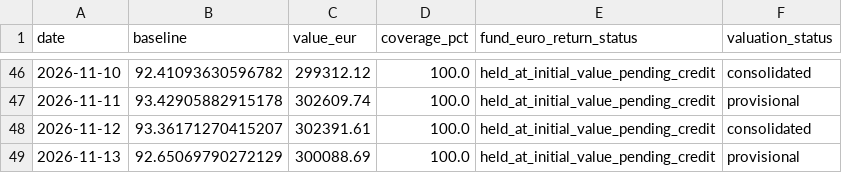
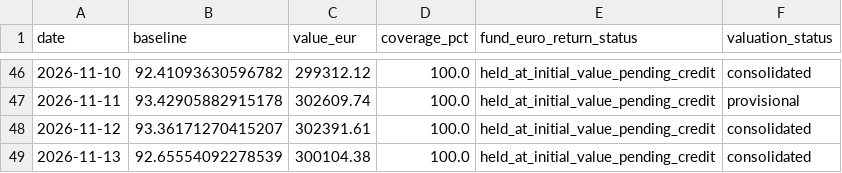
Before and after one commit to OPCooaching/assurance-vie-data, a CSV file: data/benchmarks/bernard_origin.csv, drawn as a sheet; only a part is shown, gaps mark what is left out.

```diff
--- a/data/benchmarks/bernard_origin.csv
+++ b/data/benchmarks/bernard_origin.csv
@@ -48,2 +48,2 @@ date,baseline,value_eur,coverage_pct,fund_euro_return_status,valuation_status
 2026-11-12,93.36171270415207,302391.61,100.0,held_at_initial_value_pending_credit,consolidated
-2026-11-13,92.65069790272129,300088.69,100.0,held_at_initial_value_pending_credit,provisional
+2026-11-13,92.65554092278539,300104.38,100.0,held_at_initial_value_pending_credit,consolidated
```
Also changed, not shown: config/symbol_map.csv, data/benchmarks/bernard_origin_consolidated.csv, 12 other files.
